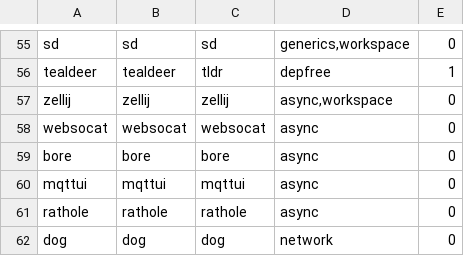
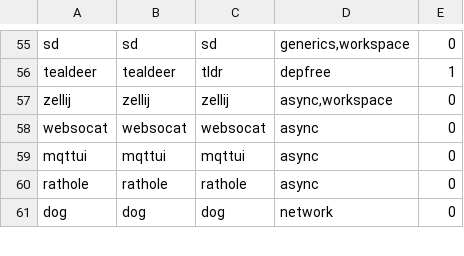
Before and after one commit to sreeharipj/unhusk, a TSV file: bench/origin/corpus.tsv, drawn as a sheet; only a part is shown, gaps mark what is left out.

Commit message:
Exclude bore: same rustix-attribute incompatibility class as mprocs
Failed identically on all 8 configs (build_failures.tsv). Its checked-in
Cargo.lock pins proc-macro2 1.0.56 and rustix 0.37.15, both of which use
compiler-internal attributes (proc_macro_span_shrink,
rustc_layout_scalar_valid_range_end) that this nightly no longer accepts --
a toolchain/dependency-age incompatibility, unfixable by lto/opt/panic
flags, same failure category as mprocs (already excluded). The 8 failure
rows stay in build_failures.tsv as an accurate record, not reset like the
earlier .eh_frame/.debug_frame bug -- that was a false failure from a bug
in this branch's own scripts; this is a real one.

```diff
--- a/bench/origin/corpus.tsv
+++ b/bench/origin/corpus.tsv
@@ -58,3 +58,2 @@ zellij	zellij	zellij	async,workspace	0
 websocat	websocat	websocat	async	0
-bore	bore	bore	async	0
 mqttui	mqttui	mqttui	async	0
```
Also changed, not shown: 1 other file.
